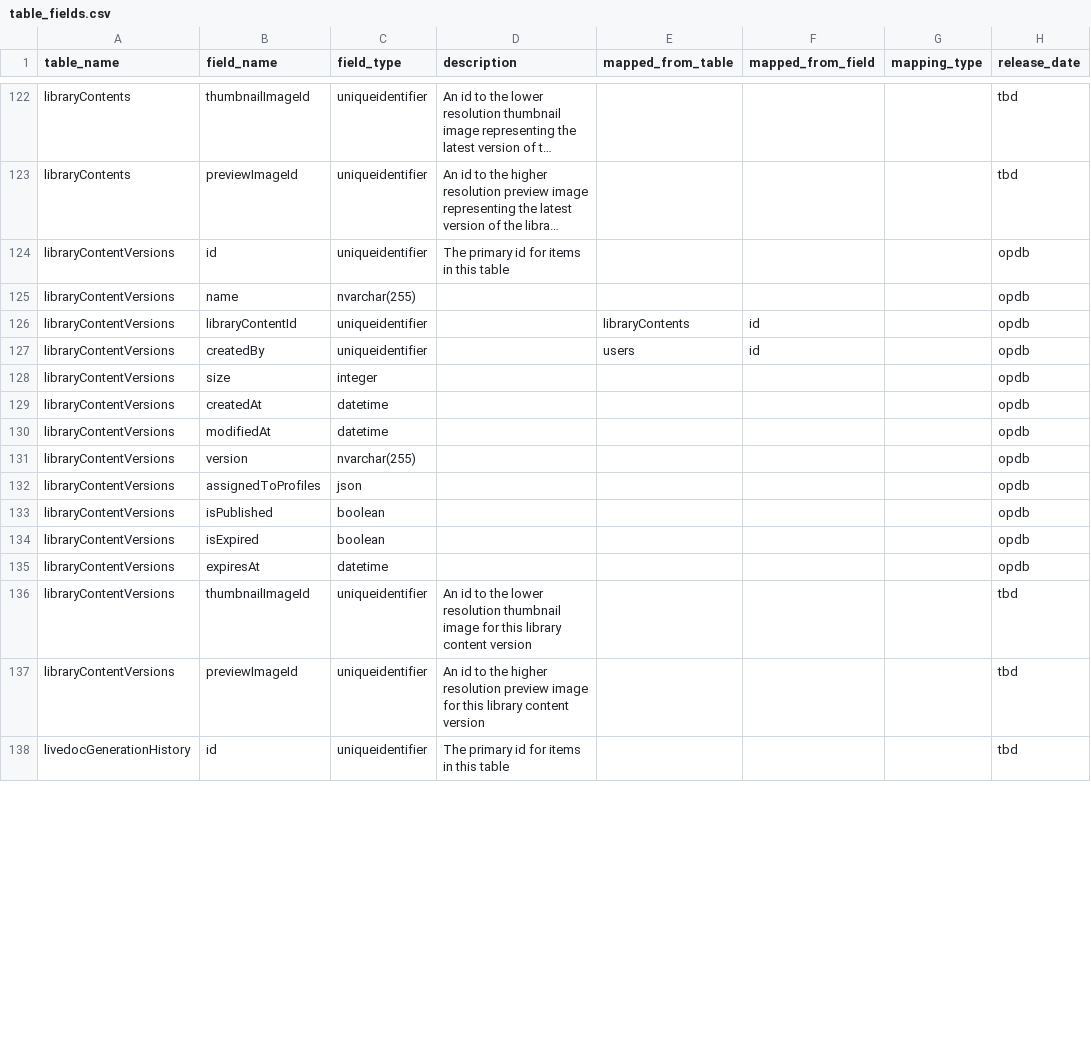
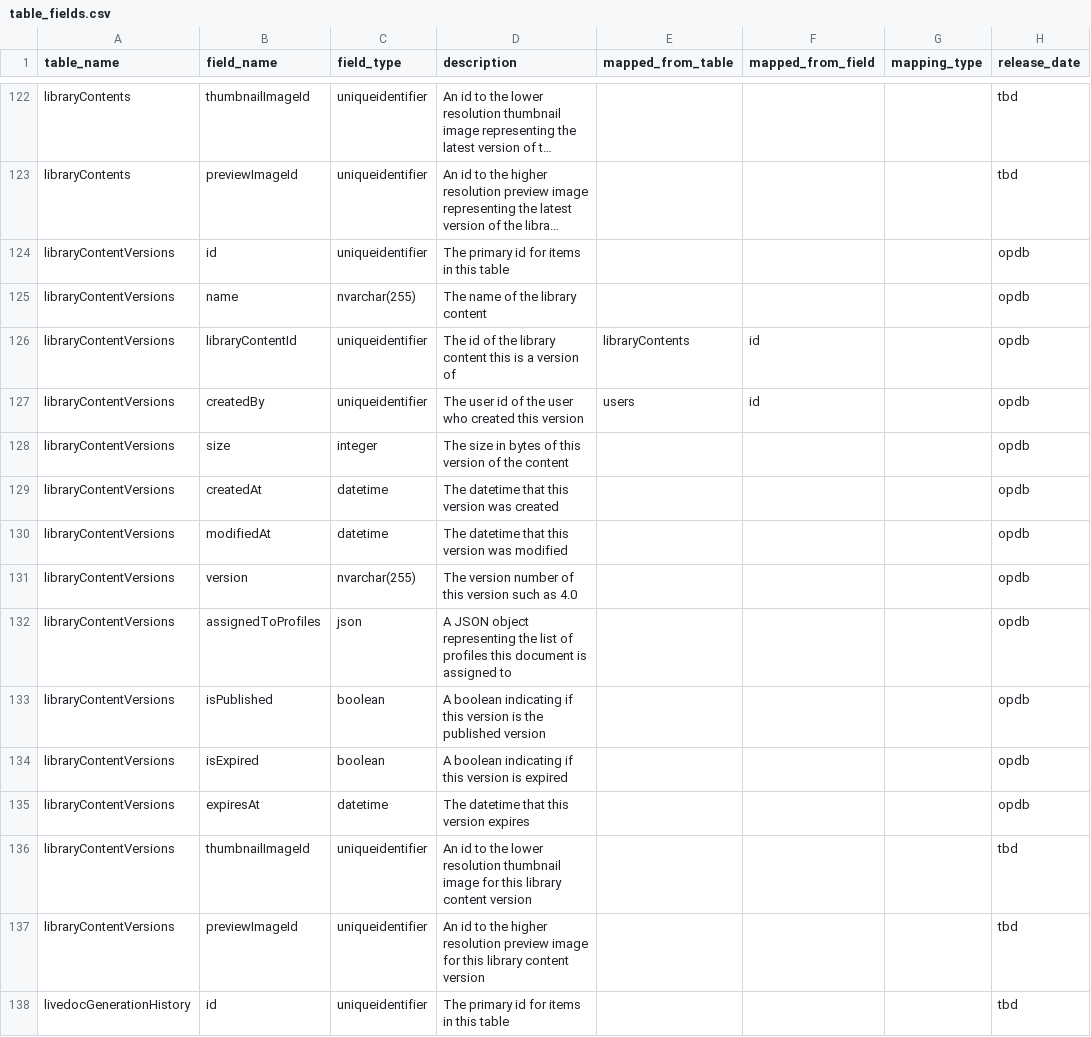
Before and after one commit to tstrader/tstrader.github.io, a CSV file: erd/table_fields.csv, drawn as a sheet; only a part is shown, gaps mark what is left out; long unchanged cells end in …; the diff covers the shown part only; the diff names each change by its address in the sheet, - before the commit and + after, or states it on an @@ line.

Commit message:
updated files

```diff
--- a/erd/table_fields.csv
+++ b/erd/table_fields.csv
-D125 (description): (empty)
+D125 (description): The name of the library content
-D126 (description): (empty)
+D126 (description): The id of the library content this is a version of
-D127 (description): (empty)
+D127 (description): The user id of the user who created this version
-D128 (description): (empty)
+D128 (description): The size in bytes of this version of the content
-D129 (description): (empty)
+D129 (description): The datetime that this version was created
-D130 (description): (empty)
+D130 (description): The datetime that this version was modified
-D131 (description): (empty)
+D131 (description): The version number of this version such as 4.0
-D132 (description): (empty)
+D132 (description): A JSON object representing the list of profiles this document is assigned to
-D133 (description): (empty)
+D133 (description): A boolean indicating if this version is the published version
-D134 (description): (empty)
+D134 (description): A boolean indicating if this version is expired
-D135 (description): (empty)
+D135 (description): The datetime that this version expires
```
Also changed, not shown: 1 removed row and 36 edited cells elsewhere in this file.
